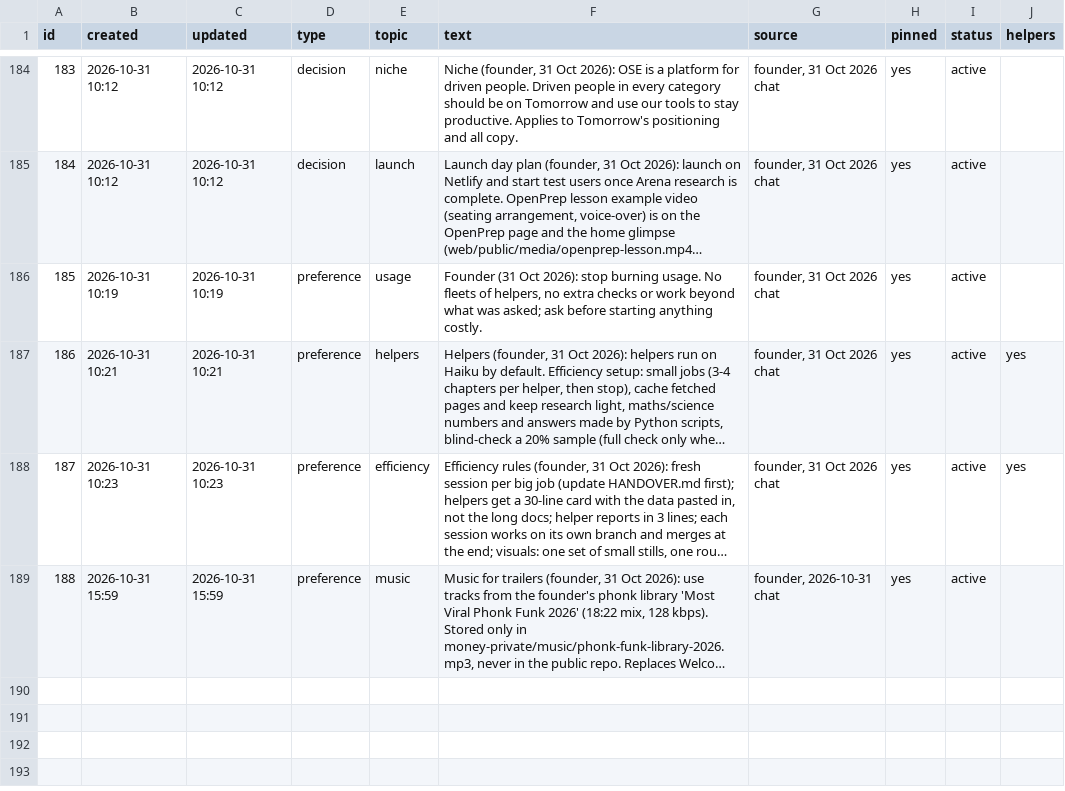
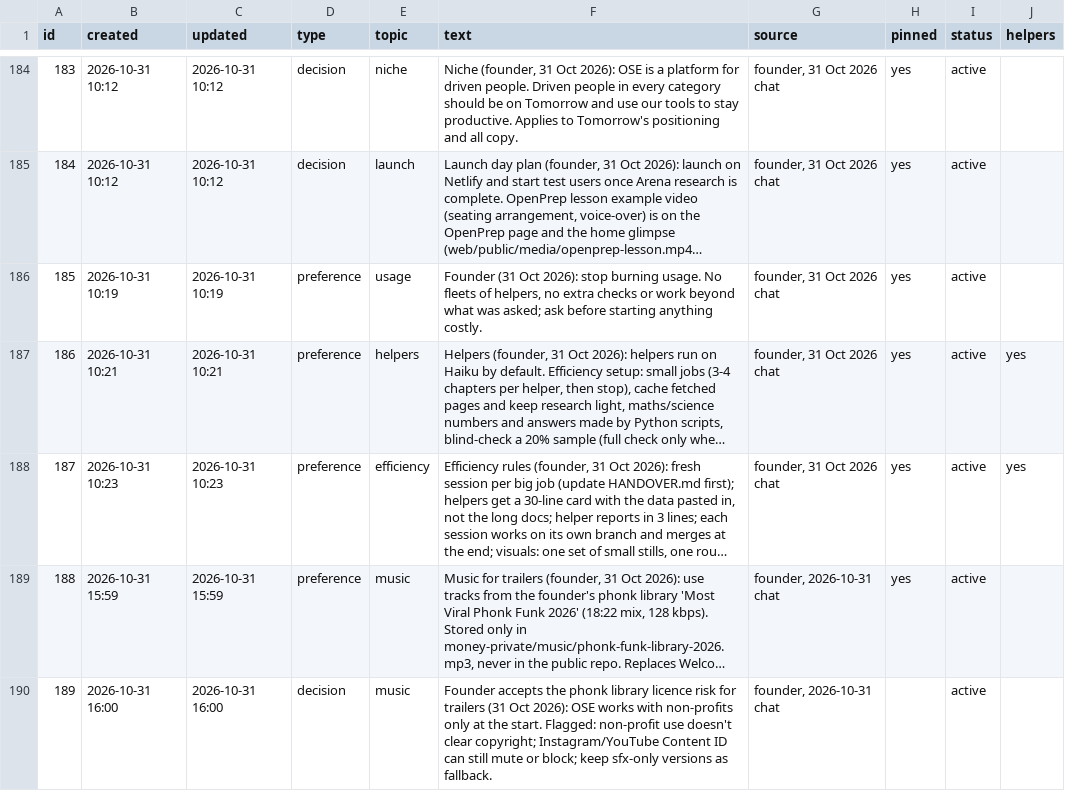
Before and after one commit to solidsforyou/moneymoments-media, a CSV file: memory/memory.csv, drawn as a sheet; only a part is shown, gaps mark what is left out; long unchanged cells end in …; the diff names each change by its address in the sheet, - before the commit and + after, or states it on an @@ line.

```diff
--- a/memory/memory.csv
+++ b/memory/memory.csv
+row 190: 189 | 2026-10-31 16:00 | 2026-10-31 16:00 | decision | music | Founder accepts the phonk library licence risk for trailers (31 Oct 2026): OSE works with non-profits only at the start. Flagged: non-profit use doesn't clear copyright; Instagram/YouTube Content ID can still mute or block; keep sfx-only versions as fallback. | founder, 2026-10-31 chat |  | active
```
